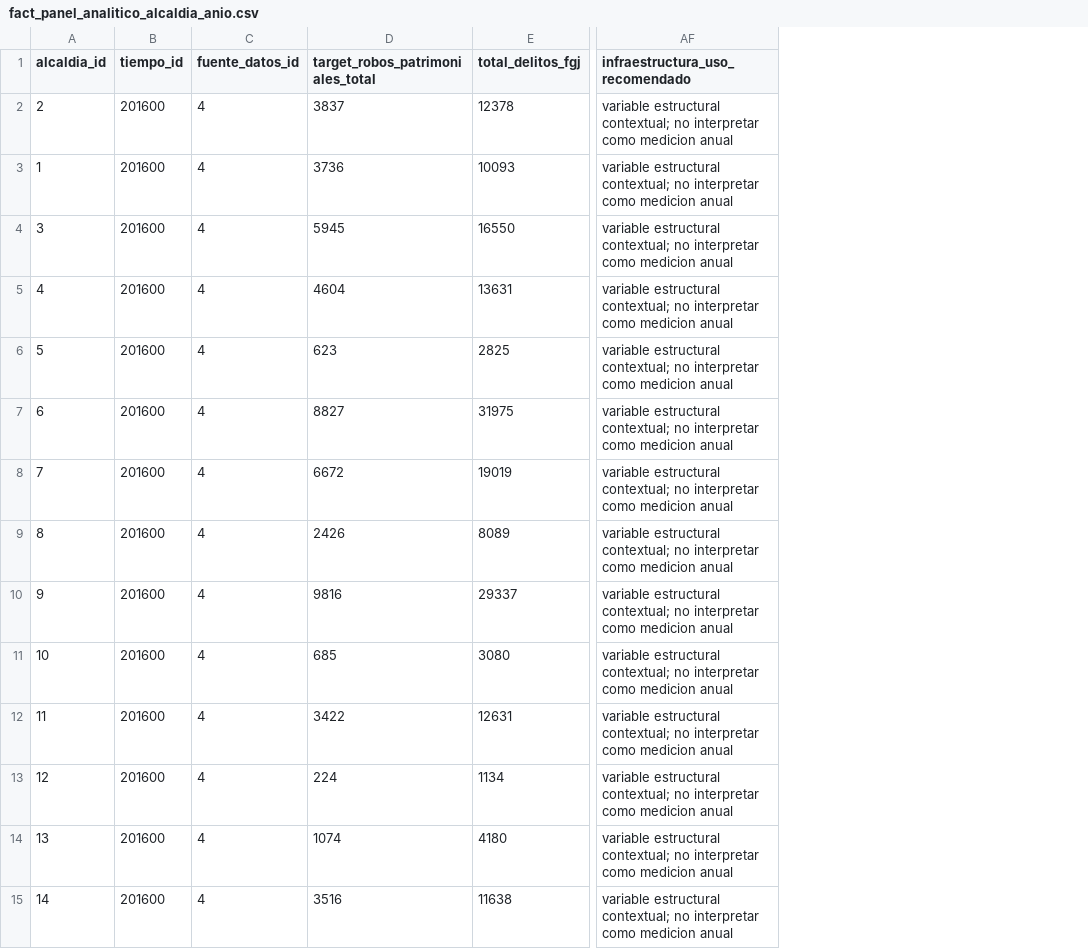
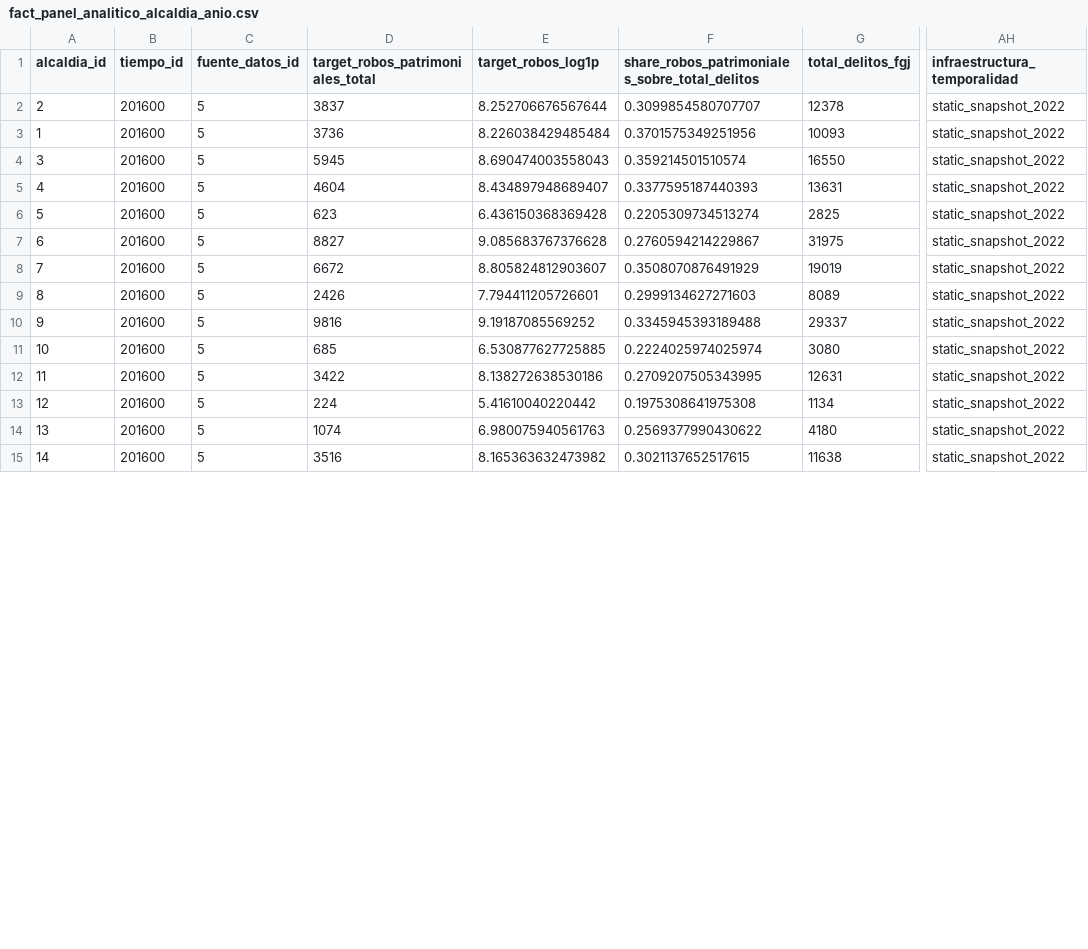
Before and after one commit to LiamSalazar/DMProject, a CSV file: dimensional_schema/fact_panel_analitico_alcaldia_anio.csv, drawn as a sheet; only a part is shown, gaps mark what is left out; removed rows and columns are numbered as before the commit, all else as after; the diff covers the shown part only; the diff names each change by its address in the sheet, - before the commit and + after, or states it on an @@ line.

```diff
--- a/dimensional_schema/fact_panel_analitico_alcaldia_anio.csv
+++ b/dimensional_schema/fact_panel_analitico_alcaldia_anio.csv
+column E (target_robos_log1p), rows 2-15: 8.252706676567644 | 8.226038429485484 | 8.690474003558043 | 8.434897948689407 | 6.436150368369428 | 9.085683767376628 | 8.805824812903607 | 7.794411205726601 | 9.19187085569252 | 6.530877627725885 | 8.138272638530186 | 5.41610040220442 | 6.980075940561763 | 8.165363632473982
+column F, rows 1-15: share_robos_patrimoniales_sobre_total_delitos | 0.3099854580707707 | 0.3701575349251956 | 0.359214501510574 | 0.3377595187440393 | 0.2205309734513274 | 0.2760594214229867 | 0.3508070876491929 | 0.2999134627271603 | 0.3345945393189488 | 0.2224025974025974 | 0.2709207505343995 | 0.1975308641975308 | 0.2569377990430622 | 0.3021137652517615
-column AF (infraestructura_uso_recomendado), rows 2-15: all variable estructural contextual; no interpretar como medicion anual
+column AH (infraestructura_temporalidad), rows 2-15: all static_snapshot_2022
-C2:C15 (fuente_datos_id): 4
+C2:C15 (fuente_datos_id): 5
```
Also changed, not shown: 34 edited cells elsewhere in this file, data/processed/analytics/feature_catalog.csv, data/processed/analytics/infraestructura_alcaldia.csv, 38 other files.
